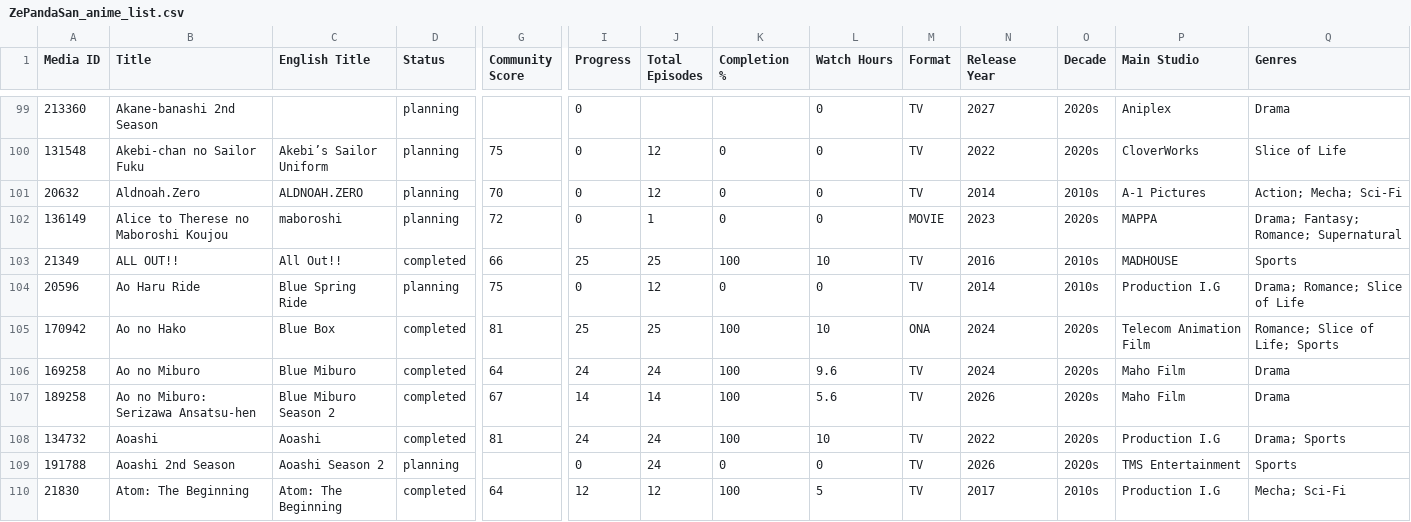
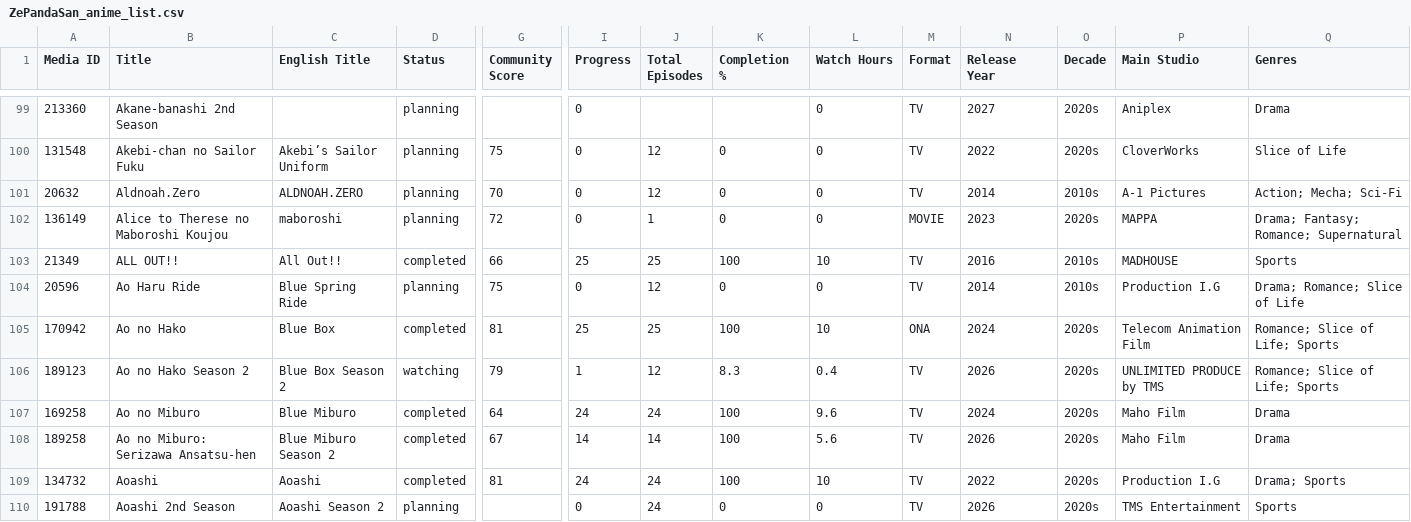
Before and after one commit to zepandasanv2/zepandasan-anilist-export, a CSV file: data/ZePandaSan_anime_list.csv, drawn as a sheet; only a part is shown, gaps mark what is left out; the shorter side is filled out with more unchanged rows; rows hold the shown columns only; the diff names each change by its address in the sheet, - before the commit and + after, or states it on an @@ line.

```diff
--- a/data/ZePandaSan_anime_list.csv
+++ b/data/ZePandaSan_anime_list.csv
+row 106: 189123 | Ao no Hako Season 2 | Blue Box Season 2 | watching | 79 | 1 | 12 | 8.3 | 0.4 | TV | 2026 | 2020s | UNLIMITED PRODUCE by TMS | Romance; Slice of Life; Sports
```
Also changed, not shown: data/ZePandaSan_genre_breakdown.csv, data/ZePandaSan_studio_breakdown.csv.
